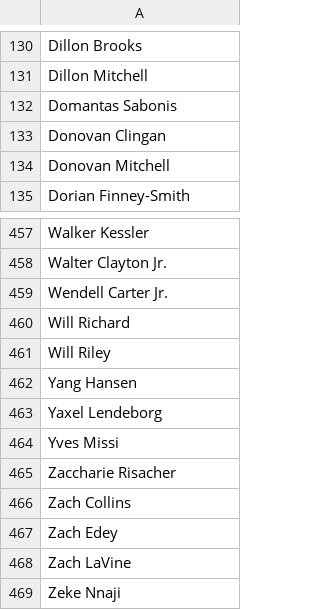
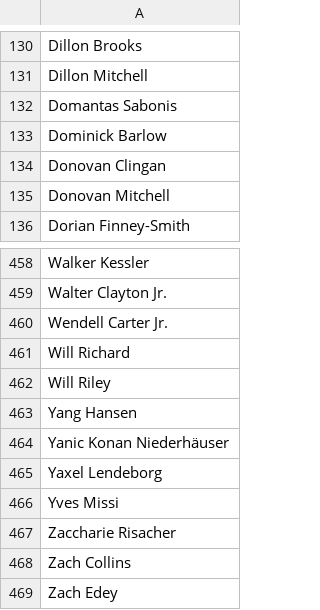
Before and after one commit to kellerliptrap59/analytics-dashboard, a CSV file: data/nba_player.csv, drawn as a sheet; only a part is shown, gaps mark what is left out; the shorter side is filled out with more unchanged rows; the diff names each change by its address in the sheet, - before the commit and + after, or states it on an @@ line.

```diff
--- a/data/nba_player.csv
+++ b/data/nba_player.csv
+row 133: Dominick Barlow
+row 464: Yanic Konan Niederhäuser
```
Also changed, not shown: 2 other files.
